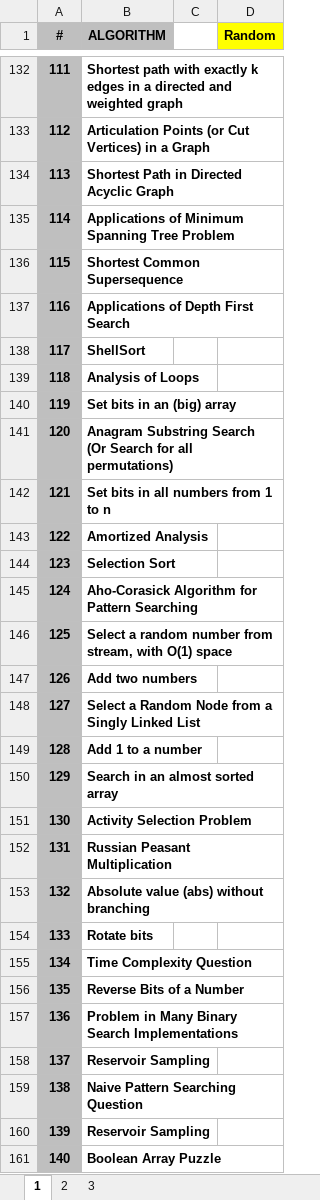
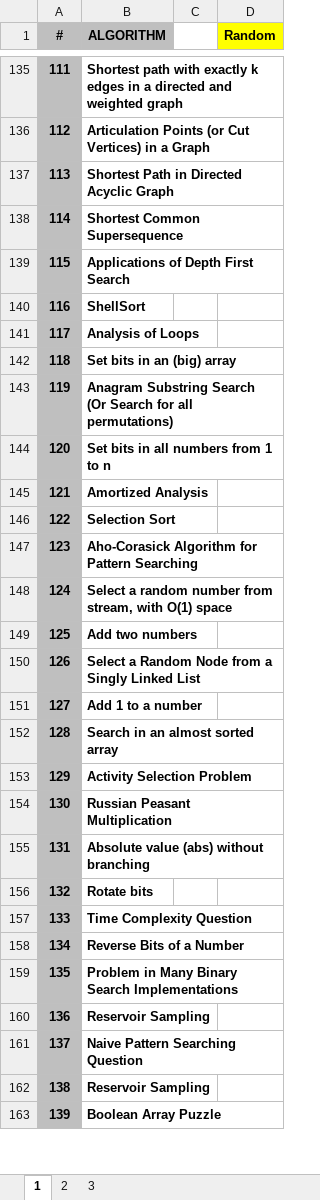
Before and after one commit to hoklavat/beginner-algorithms, an Excel workbook: ALGORITHMS_LIST.xlsx, sheet 1, drawn as a sheet; only a part is shown, gaps mark what is left out; values as stored, in another font and other column widths than the file's, no borders; removed rows and columns are numbered as before the commit, all else as after; the diff covers the shown part only; the diff names each change by its address in the sheet, - before the commit and + after, or states it on an @@ line.

```diff
--- a/ALGORITHMS_LIST.xlsx (sheet 1)
+++ b/ALGORITHMS_LIST.xlsx (sheet 1)
-row 135: 114 | Applications of Minimum Spanning Tree Problem
-A138 (#): 115
+A138 (#): 114
-A139 (#): 116
+A139 (#): 115
-A140 (#): 117
+A140 (#): 116
-A141 (#): 118
+A141 (#): 117
-A142 (#): 119
+A142 (#): 118
-A143 (#): 120
+A143 (#): 119
-A144 (#): 121
+A144 (#): 120
-A145 (#): 122
+A145 (#): 121
-A146 (#): 123
+A146 (#): 122
-A147 (#): 124
+A147 (#): 123
-A148 (#): 125
+A148 (#): 124
-A149 (#): 126
+A149 (#): 125
-A150 (#): 127
+A150 (#): 126
-A151 (#): 128
+A151 (#): 127
-A152 (#): 129
+A152 (#): 128
-A153 (#): 130
+A153 (#): 129
-A154 (#): 131
+A154 (#): 130
-A155 (#): 132
+A155 (#): 131
-A156 (#): 133
+A156 (#): 132
-A157 (#): 134
+A157 (#): 133
-A158 (#): 135
+A158 (#): 134
-A159 (#): 136
+A159 (#): 135
-A160 (#): 137
+A160 (#): 136
-A161 (#): 138
+A161 (#): 137
-A162 (#): 139
+A162 (#): 138
-A163 (#): 140
+A163 (#): 139
```
Also changed, not shown: 12 added rows, 11 removed rows and 195 edited cells elsewhere in this sheet, formulas that keep their value, 2 other files.
